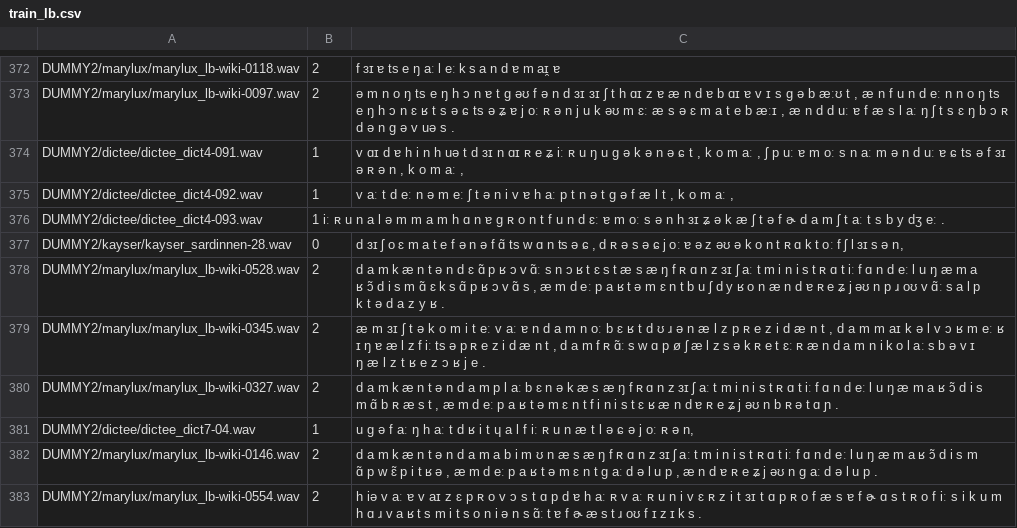
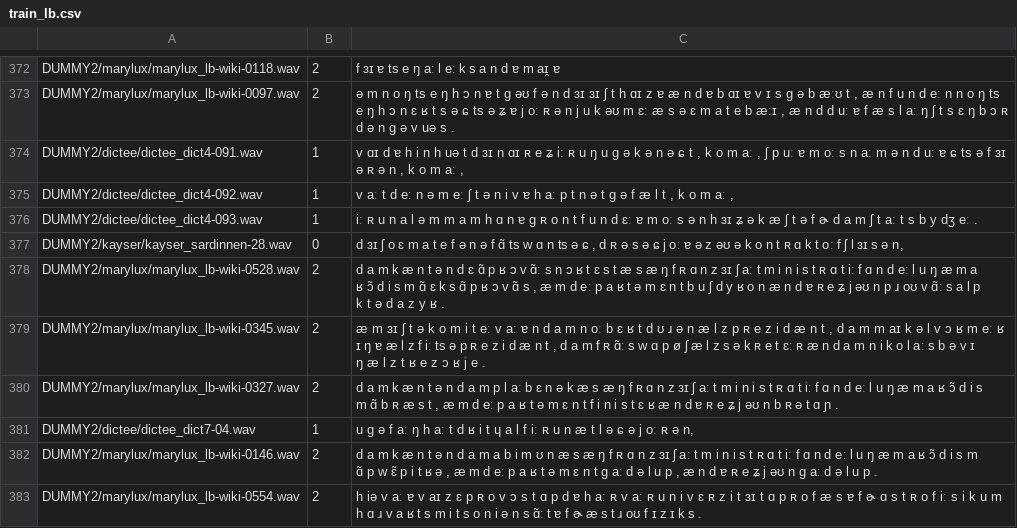
Before and after one commit to mbarnig/vits, a CSV file: filelists/train_lb.csv, drawn as a sheet; only a part is shown, gaps mark what is left out.

Commit message:
Update train_lb.csv

```diff
--- a/filelists/train_lb.csv
+++ b/filelists/train_lb.csv
@@ -375,3 +375,3 @@ DUMMY2/dictee/dictee_dict4-091.wav|1|v ɑɪ d ɐ h i n h uə t d ɜɪ n ɑɪ ʀ
 DUMMY2/dictee/dictee_dict4-092.wav|1|v aː t d eː n ə m eː ʃ t ə n i v ɐ h aː p t n ə t g ə f æ l t , k o m aː ,
-DUMMY2/dictee/dictee_dict4-093.wav|1 iː ʀ u n a l ə m m a m h ɑ n ɐ g ʀ o n t f u n d ɛː ɐ m oː s ə n h ɜɪ ʑ ə k æ ʃ t ə f ɚ d a m ʃ t aː t s b y dʒ eː .
+DUMMY2/dictee/dictee_dict4-093.wav|1|iː ʀ u n a l ə m m a m h ɑ n ɐ g ʀ o n t f u n d ɛː ɐ m oː s ə n h ɜɪ ʑ ə k æ ʃ t ə f ɚ d a m ʃ t aː t s b y dʒ eː .
 DUMMY2/kayser/kayser_sardinnen-28.wav|0|d ɜɪ ʃ o ɛ m a t e f ə n ə f ɑ̃ ts w ɑ n ts ə ɕ , d ʀ ə s ə ɕ j oː ɐ ə z əʊ ə k o n t ʀ ɑ k t oː f ʃ l ɜɪ s ə n,
```
